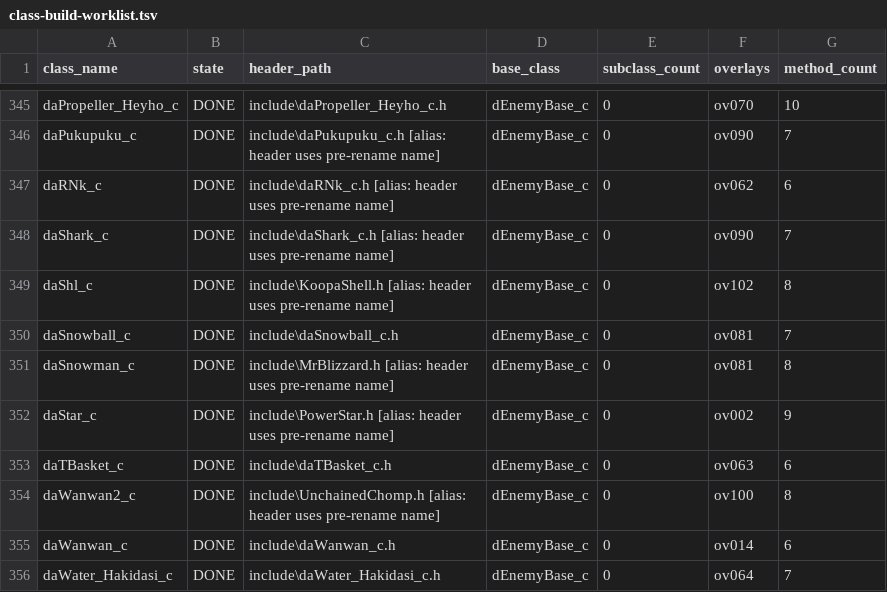
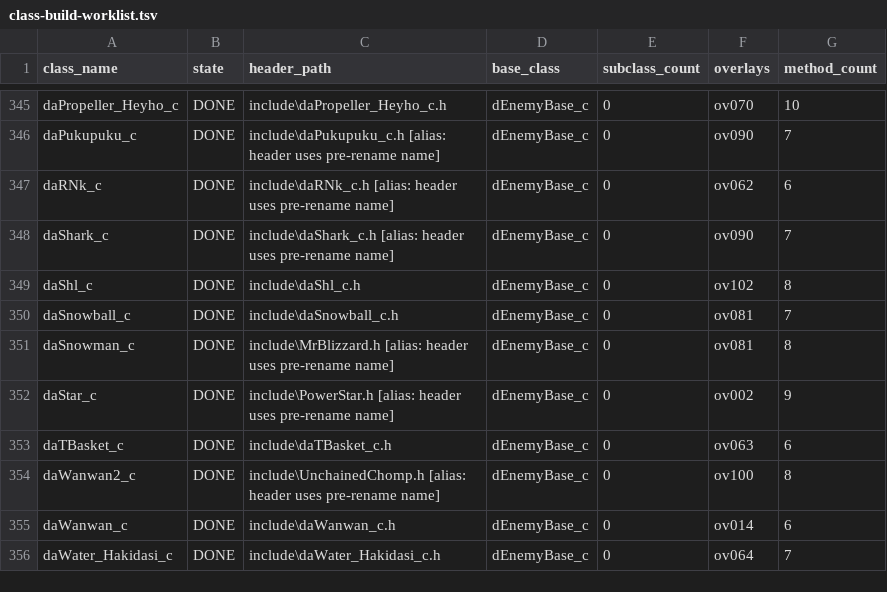
Before and after one commit to SahilKDas/64DS-DX, a TSV file: notes/data/class-build-worklist.tsv, drawn as a sheet; only a part is shown, gaps mark what is left out.

```diff
--- a/notes/data/class-build-worklist.tsv
+++ b/notes/data/class-build-worklist.tsv
@@ -348,3 +348,3 @@ daRNk_c	DONE	include\daRNk_c.h  [alias: header uses pre-rename name]	dEnemyBase_
 daShark_c	DONE	include\daShark_c.h  [alias: header uses pre-rename name]	dEnemyBase_c	0	ov090	7
-daShl_c	DONE	include\KoopaShell.h  [alias: header uses pre-rename name]	dEnemyBase_c	0	ov102	8
+daShl_c	DONE	include\daShl_c.h	dEnemyBase_c	0	ov102	8
 daSnowball_c	DONE	include\daSnowball_c.h	dEnemyBase_c	0	ov081	7
```
Also changed, not shown: notes/data/tu-promotion-queue.tsv, symbols/actor_renames.tsv, 38 other files.
